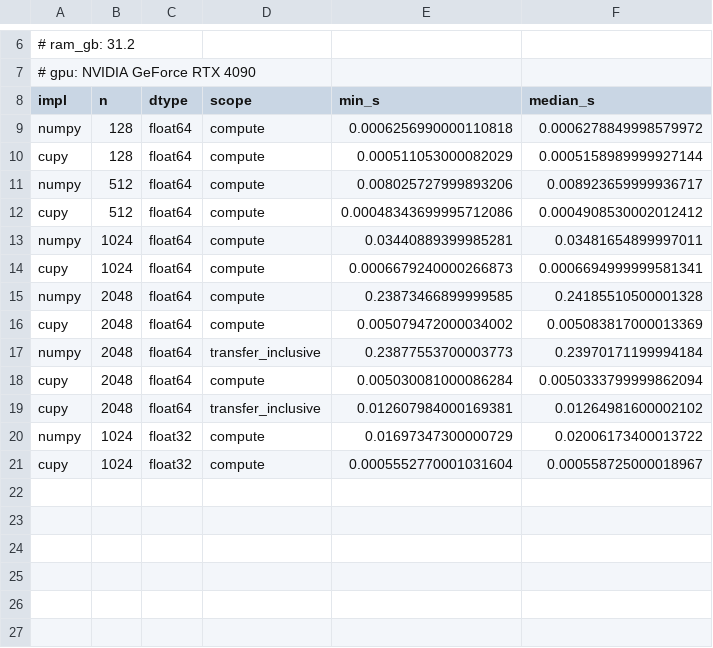
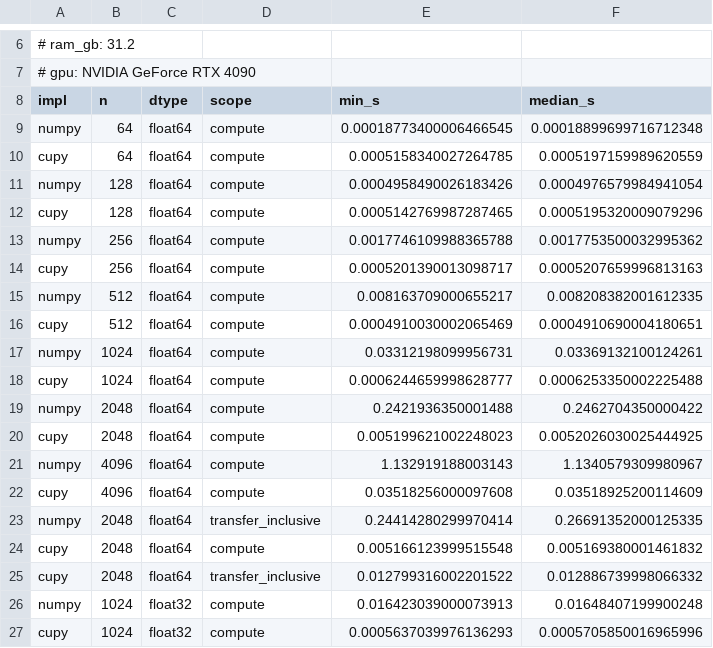
Before and after one commit to caschb/IEEELatamTechRepo, a CSV file: data/reference_timings/02_gpu.csv, drawn as a sheet; only a part is shown, gaps mark what is left out.

```diff
--- a/data/reference_timings/02_gpu.csv
+++ b/data/reference_timings/02_gpu.csv
@@ -8,14 +8,20 @@
 impl,n,dtype,scope,min_s,median_s
-numpy,128,float64,compute,0.0006256990000110818,0.0006278849998579972
-cupy,128,float64,compute,0.000511053000082029,0.0005158989999927144
-numpy,512,float64,compute,0.008025727999893206,0.008923659999936717
-cupy,512,float64,compute,0.00048343699995712086,0.0004908530002012412
-numpy,1024,float64,compute,0.03440889399985281,0.03481654899997011
-cupy,1024,float64,compute,0.0006679240000266873,0.0006694999999581341
-numpy,2048,float64,compute,0.23873466899999585,0.24185510500001328
-cupy,2048,float64,compute,0.005079472000034002,0.005083817000013369
-numpy,2048,float64,transfer_inclusive,0.23877553700003773,0.23970171199994184
-cupy,2048,float64,compute,0.005030081000086284,0.0050333799999862094
-cupy,2048,float64,transfer_inclusive,0.012607984000169381,0.01264981600002102
-numpy,1024,float32,compute,0.01697347300000729,0.02006173400013722
-cupy,1024,float32,compute,0.0005552770001031604,0.000558725000018967
+numpy,64,float64,compute,0.00018773400006466545,0.00018899699716712348
+cupy,64,float64,compute,0.0005158340027264785,0.0005197159989620559
+numpy,128,float64,compute,0.0004958490026183426,0.0004976579984941054
+cupy,128,float64,compute,0.0005142769987287465,0.0005195320009079296
+numpy,256,float64,compute,0.0017746109988365788,0.0017753500032995362
+cupy,256,float64,compute,0.0005201390013098717,0.0005207659996813163
+numpy,512,float64,compute,0.008163709000655217,0.008208382001612335
+cupy,512,float64,compute,0.0004910030002065469,0.0004910690004180651
+numpy,1024,float64,compute,0.03312198099956731,0.03369132100124261
+cupy,1024,float64,compute,0.0006244659998628777,0.0006253350002225488
+numpy,2048,float64,compute,0.2421936350001488,0.2462704350000422
+cupy,2048,float64,compute,0.005199621002248023,0.0052026030025444925
+numpy,4096,float64,compute,1.132919188003143,1.1340579309980967
+cupy,4096,float64,compute,0.03518256000097608,0.03518925200114609
+numpy,2048,float64,transfer_inclusive,0.24414280299970414,0.26691352000125335
+cupy,2048,float64,compute,0.005166123999515548,0.005169380001461832
+cupy,2048,float64,transfer_inclusive,0.012799316002201522,0.012886739998066332
+numpy,1024,float32,compute,0.016423039000073913,0.01648407199900248
+cupy,1024,float32,compute,0.0005637039976136293,0.0005705850016965996
```
Also changed, not shown: 4 other files.
